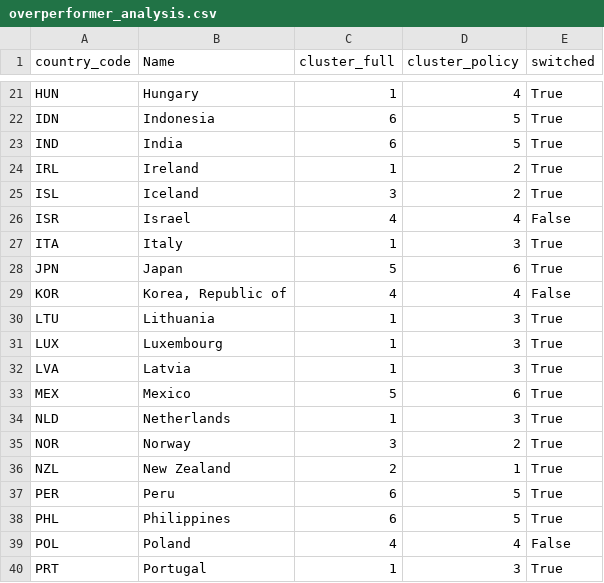
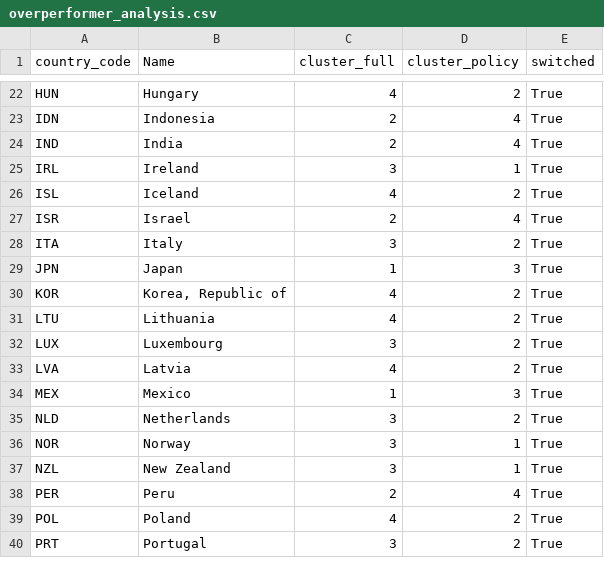
Before and after one commit to irvsam/Identifying-and-Tracking-Climate-Policy-Archetypes, a CSV file: notebooks/outputs/overperformer_analysis.csv, drawn as a sheet; only a part is shown, gaps mark what is left out; removed rows and columns are numbered as before the commit, all else as after; the diff covers the shown part only; the diff names each change by its address in the sheet, - before the commit and + after, or states it on an @@ line.

```diff
--- a/notebooks/outputs/overperformer_analysis.csv
+++ b/notebooks/outputs/overperformer_analysis.csv
-C22 (cluster_full): 1
+C22 (cluster_full): 4
-D22 (cluster_policy): 4
+D22 (cluster_policy): 2
-C23:C24 (cluster_full): 6
+C23:C24 (cluster_full): 2
-D23:D24 (cluster_policy): 5
+D23:D24 (cluster_policy): 4
-C25 (cluster_full): 1
+C25 (cluster_full): 3
-D25 (cluster_policy): 2
+D25 (cluster_policy): 1
-C26 (cluster_full): 3
+C26 (cluster_full): 4
-C27 (cluster_full): 4
+C27 (cluster_full): 2
-E27 (switched): False
+E27 (switched): True
-C28 (cluster_full): 1
+C28 (cluster_full): 3
-D28 (cluster_policy): 3
+D28 (cluster_policy): 2
-C29 (cluster_full): 5
+C29 (cluster_full): 1
-D29 (cluster_policy): 6
+D29 (cluster_policy): 3
-D30 (cluster_policy): 4
+D30 (cluster_policy): 2
-E30 (switched): False
+E30 (switched): True
-C31 (cluster_full): 1
+C31 (cluster_full): 4
-D31:D33 (cluster_policy): 3
+D31:D33 (cluster_policy): 2
-C32 (cluster_full): 1
+C32 (cluster_full): 3
-C33 (cluster_full): 1
+C33 (cluster_full): 4
-C34 (cluster_full): 5
+C34 (cluster_full): 1
-D34 (cluster_policy): 6
+D34 (cluster_policy): 3
-C35 (cluster_full): 1
+C35 (cluster_full): 3
-D35 (cluster_policy): 3
+D35 (cluster_policy): 2
-D36 (cluster_policy): 2
+D36 (cluster_policy): 1
-C37 (cluster_full): 2
+C37 (cluster_full): 3
-C38 (cluster_full): 6
+C38 (cluster_full): 2
-D38 (cluster_policy): 5
+D38 (cluster_policy): 4
-row 38: PHL | Philippines | 6 | 5 | True
-D39 (cluster_policy): 4
+D39 (cluster_policy): 2
-E39 (switched): False
+E39 (switched): True
-C40 (cluster_full): 1
+C40 (cluster_full): 3
-D40 (cluster_policy): 3
+D40 (cluster_policy): 2
```
Also changed, not shown: 3 added rows, 4 removed rows and 47 edited cells elsewhere in this file, data/processed/avg_cleaned_feature_matrix.csv, data/processed/climate_archetypes_avg.csv, 17 other files.
